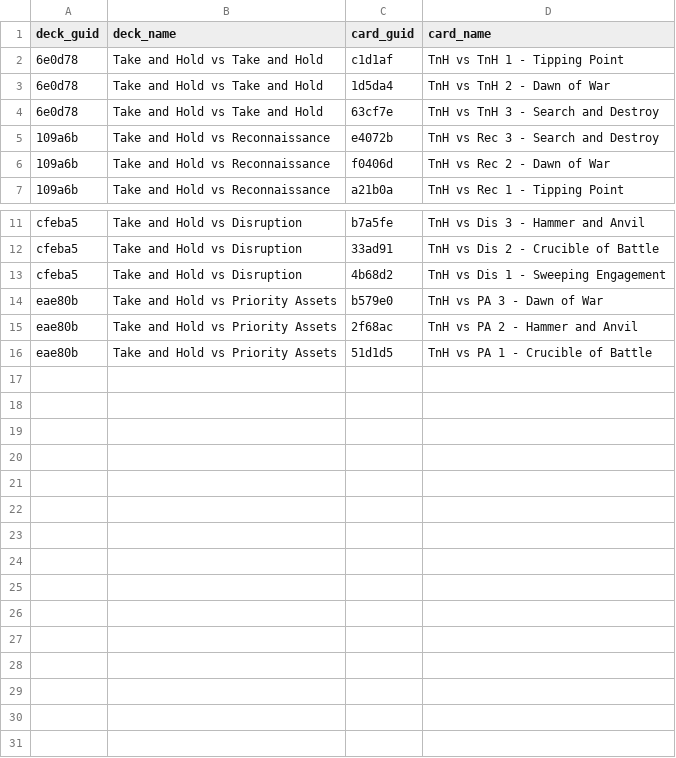
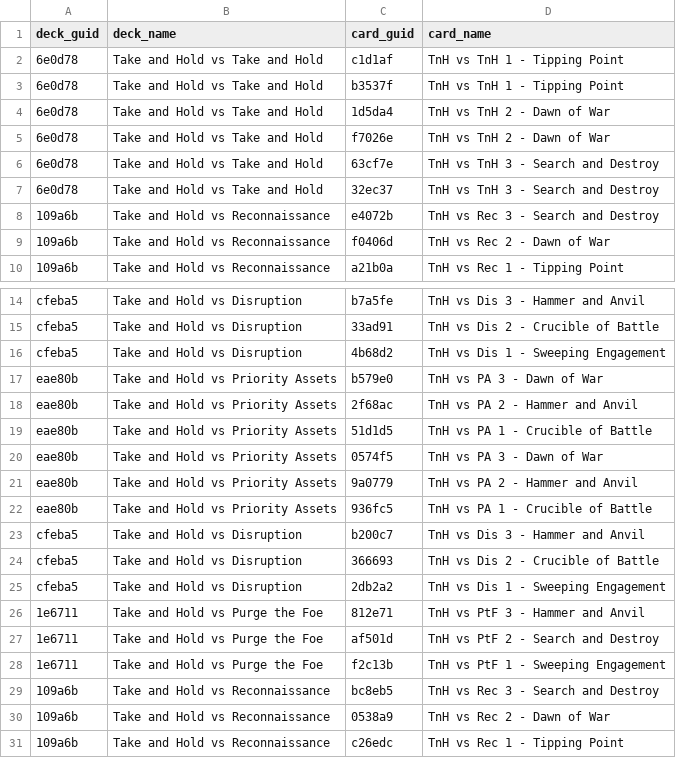
Before and after one commit to Las0mbra/lct, a CSV file: data/map_manifest.csv, drawn as a sheet; only a part is shown, gaps mark what is left out.

```diff
--- a/data/map_manifest.csv
+++ b/data/map_manifest.csv
@@ -2,4 +2,7 @@ deck_guid,deck_name,card_guid,card_name
 6e0d78,Take and Hold vs Take and Hold,c1d1af,TnH vs TnH 1 - Tipping Point
+6e0d78,Take and Hold vs Take and Hold,b3537f,TnH vs TnH 1 - Tipping Point
 6e0d78,Take and Hold vs Take and Hold,1d5da4,TnH vs TnH 2 - Dawn of War
+6e0d78,Take and Hold vs Take and Hold,f7026e,TnH vs TnH 2 - Dawn of War
 6e0d78,Take and Hold vs Take and Hold,63cf7e,TnH vs TnH 3 - Search and Destroy
+6e0d78,Take and Hold vs Take and Hold,32ec37,TnH vs TnH 3 - Search and Destroy
 109a6b,Take and Hold vs Reconnaissance,e4072b,TnH vs Rec 3 - Search and Destroy
@@ -16 +19,13 @@ eae80b,Take and Hold vs Priority Assets,2f68ac,TnH vs PA 2 - Hammer and Anvil
 eae80b,Take and Hold vs Priority Assets,51d1d5,TnH vs PA 1 - Crucible of Battle
+eae80b,Take and Hold vs Priority Assets,0574f5,TnH vs PA 3 - Dawn of War
+eae80b,Take and Hold vs Priority Assets,9a0779,TnH vs PA 2 - Hammer and Anvil
+eae80b,Take and Hold vs Priority Assets,936fc5,TnH vs PA 1 - Crucible of Battle
+cfeba5,Take and Hold vs Disruption,b200c7,TnH vs Dis 3 - Hammer and Anvil
+cfeba5,Take and Hold vs Disruption,366693,TnH vs Dis 2 - Crucible of Battle
+cfeba5,Take and Hold vs Disruption,2db2a2,TnH vs Dis 1 - Sweeping Engagement
+1e6711,Take and Hold vs Purge the Foe,812e71,TnH vs PtF 3 - Hammer and Anvil
+1e6711,Take and Hold vs Purge the Foe,af501d,TnH vs PtF 2 - Search and Destroy
+1e6711,Take and Hold vs Purge the Foe,f2c13b,TnH vs PtF 1 - Sweeping Engagement
+109a6b,Take and Hold vs Reconnaissance,bc8eb5,TnH vs Rec 3 - Search and Destroy
+109a6b,Take and Hold vs Reconnaissance,0538a9,TnH vs Rec 2 - Dawn of War
+109a6b,Take and Hold vs Reconnaissance,c26edc,TnH vs Rec 1 - Tipping Point
```
Also changed, not shown: 3 other files.
